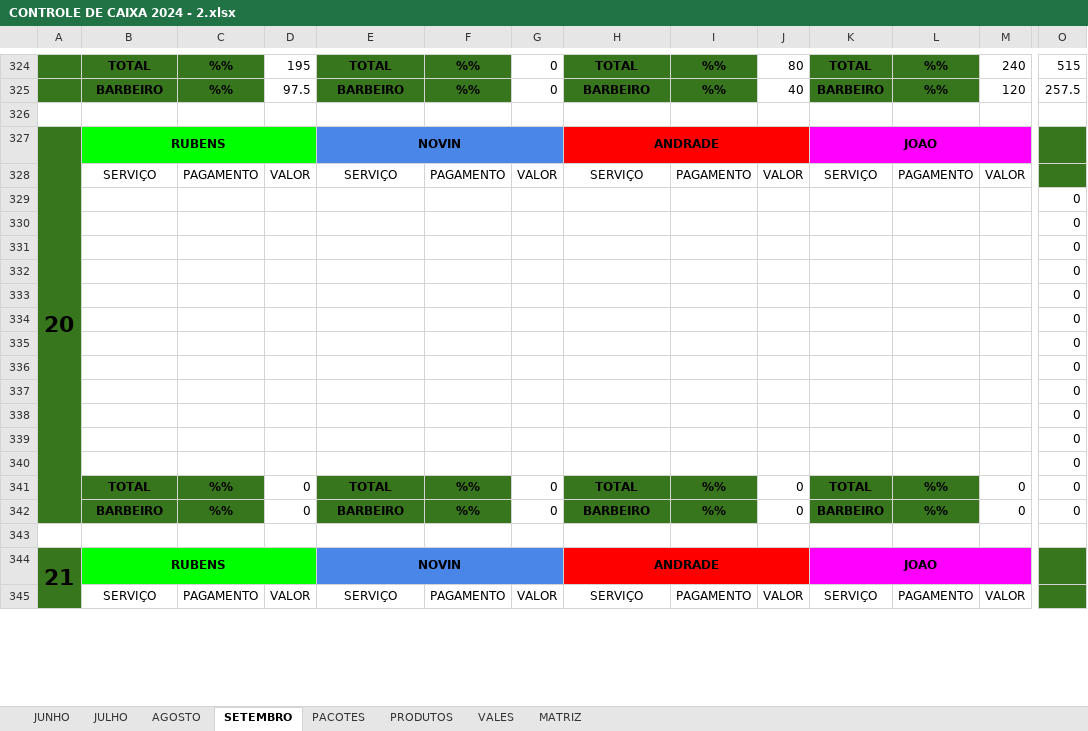
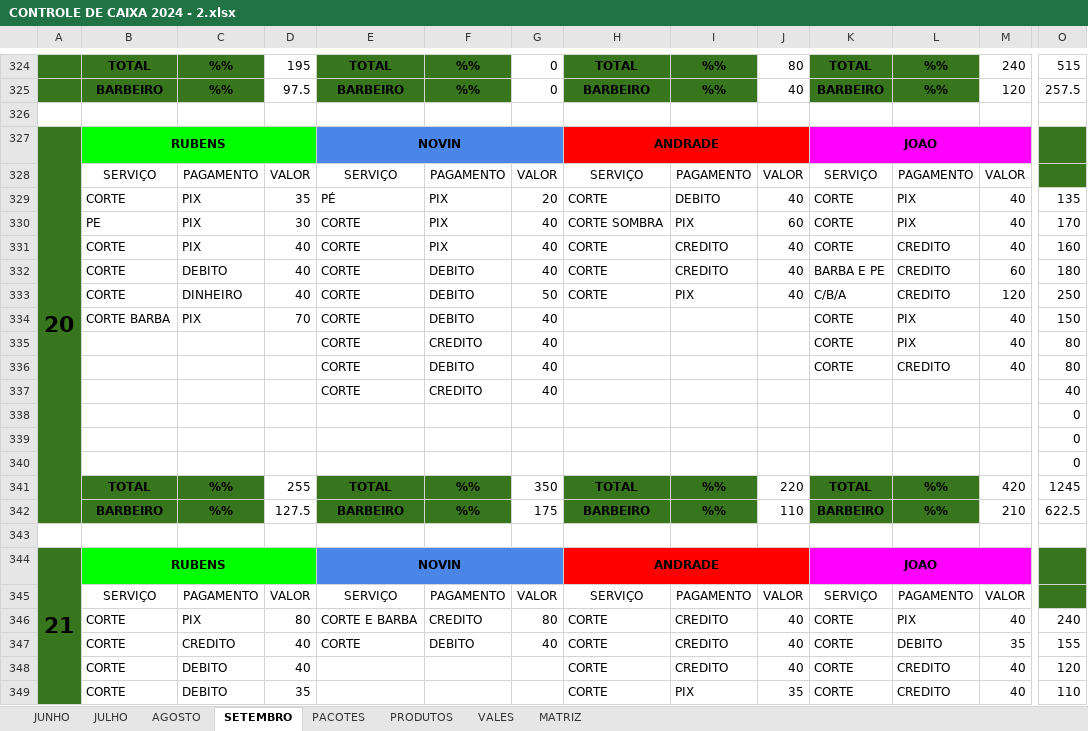
Before and after one commit to joaosantosxps/controle, an Excel workbook: CONTROLE DE CAIXA 2024 - 2.xlsx, sheet SETEMBRO, drawn as a sheet; only a part is shown, gaps mark what is left out; values as stored, in another font and other column widths than the file's, no borders; removed rows and columns are numbered as before the commit, all else as after; rows hold the shown columns only; the diff covers the shown part only; the diff names each change by its address in the sheet, - before the commit and + after, or states it on an @@ line.

Commit message:
Update CONTROLE DE CAIXA 2024 - 2.xlsx

```diff
--- a/CONTROLE DE CAIXA 2024 - 2.xlsx (sheet SETEMBRO)
+++ b/CONTROLE DE CAIXA 2024 - 2.xlsx (sheet SETEMBRO)
+row 329:  | CORTE | PIX | 35 | PÉ | PIX | 20 | CORTE | DEBITO | 40 | CORTE | PIX | 40 | 135
+row 330:  | PE | PIX | 30 | CORTE | PIX | 40 | CORTE SOMBRA | PIX | 60 | CORTE | PIX | 40 | 170
+row 331:  | CORTE | PIX | 40 | CORTE | PIX | 40 | CORTE | CREDITO | 40 | CORTE | CREDITO | 40 | 160
+row 332:  | CORTE | DEBITO | 40 | CORTE | DEBITO | 40 | CORTE | CREDITO | 40 | BARBA E PE | CREDITO | 60 | 180
+row 333:  | CORTE | DINHEIRO | 40 | CORTE | DEBITO | 50 | CORTE | PIX | 40 | C/B/A | CREDITO | 120 | 250
+row 334:  | CORTE BARBA | PIX | 70 | CORTE | DEBITO | 40 |  |  |  | CORTE | PIX | 40 | 150
+row 335:  |  |  |  | CORTE | CREDITO | 40 |  |  |  | CORTE | PIX | 40 | 80
+row 336:  |  |  |  | CORTE | DEBITO | 40 |  |  |  | CORTE | CREDITO | 40 | 80
+row 337:  |  |  |  | CORTE | CREDITO | 40 |  |  |  |  |  |  | 40
-row 332:  |  |  |  |  |  |  |  |  |  |  |  |  | 0
-row 333:  |  |  |  |  |  |  |  |  |  |  |  |  | 0
-row 334:  |  |  |  |  |  |  |  |  |  |  |  |  | 0
-row 335:  |  |  |  |  |  |  |  |  |  |  |  |  | 0
-row 336:  |  |  |  |  |  |  |  |  |  |  |  |  | 0
-row 337:  |  |  |  |  |  |  |  |  |  |  |  |  | 0
-row 338:  |  |  |  |  |  |  |  |  |  |  |  |  | 0
-row 339:  |  |  |  |  |  |  |  |  |  |  |  |  | 0
-row 340:  |  |  |  |  |  |  |  |  |  |  |  |  | 0
-D341: 0
+D341: 255
-G341: 0
+G341: 350
-J341: 0
+J341: 220
-M341: 0
+M341: 420
-O341: 0
+O341: 1245
-D342: 0
+D342: 127.5
-G342: 0
+G342: 175
-J342: 0
+J342: 110
-M342: 0
+M342: 210
-O342: 0
+O342: 622.5
+row 346:  | CORTE | PIX | 80 | CORTE E BARBA | CREDITO | 80 | CORTE | CREDITO | 40 | CORTE | PIX | 40 | 240
+row 347:  | CORTE | CREDITO | 40 | CORTE | DEBITO | 40 | CORTE | CREDITO | 40 | CORTE | DEBITO | 35 | 155
+row 348:  | CORTE | DEBITO | 40 |  |  |  | CORTE | CREDITO | 40 | CORTE | CREDITO | 40 | 120
+row 349:  | CORTE | DEBITO | 35 |  |  |  | CORTE | PIX | 35 | CORTE | CREDITO | 40 | 110
```
Also changed, not shown: 6 added rows, 10 removed rows and 30 edited cells elsewhere in this sheet, sheet PRODUTOS, formulas that keep their value.
